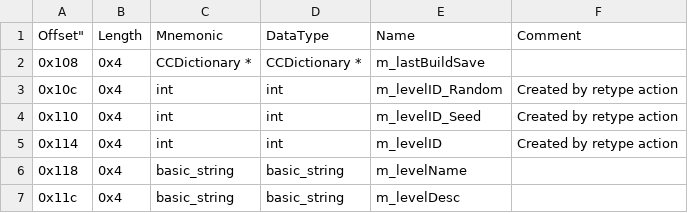
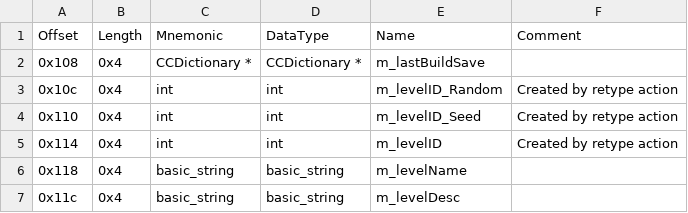
Before and after one commit to CallocGD/Geometry-Dash-Miscellaneous-Decomp-Tools, a CSV file: class_offests/gd/GJGameLevel.csv, drawn as a sheet; only a part is shown.

Commit message:
Update GJGameLevel.csv

```diff
--- a/class_offests/gd/GJGameLevel.csv
+++ b/class_offests/gd/GJGameLevel.csv
@@ -1,2 +1,2 @@
-Offset","Length","Mnemonic","DataType","Name","Comment"
+"Offset","Length","Mnemonic","DataType","Name","Comment"
 "0x108","0x4","CCDictionary *","CCDictionary *","m_lastBuildSave",""
```
